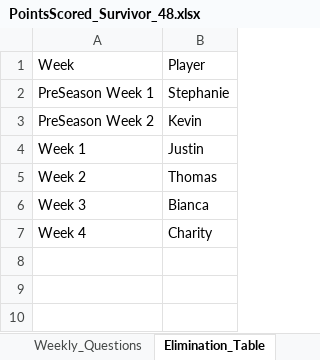
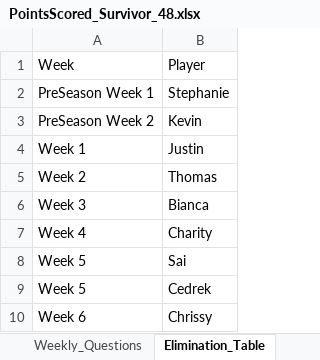
Before and after one commit to ischultz503/Survivor, an Excel workbook: data/PointsScored_Survivor_48.xlsx, sheet Elimination_Table, drawn as a sheet; values as stored, in another font and other column widths than the file's, no borders; the diff names each change by its address in the sheet, - before the commit and + after, or states it on an @@ line.

Commit message:
Week 6 scores

```diff
--- a/data/PointsScored_Survivor_48.xlsx (sheet Elimination_Table)
+++ b/data/PointsScored_Survivor_48.xlsx (sheet Elimination_Table)
+row 8: Week 5 | Sai
+row 9: Week 5 | Cedrek
+row 10: Week 6 | Chrissy
```
Also changed, not shown: sheet Weekly_Questions, sheet PointsScored_Survivor, sheet Weekly_Pick_Scores, other sheet tabs, hidden cells, 1 other file.
